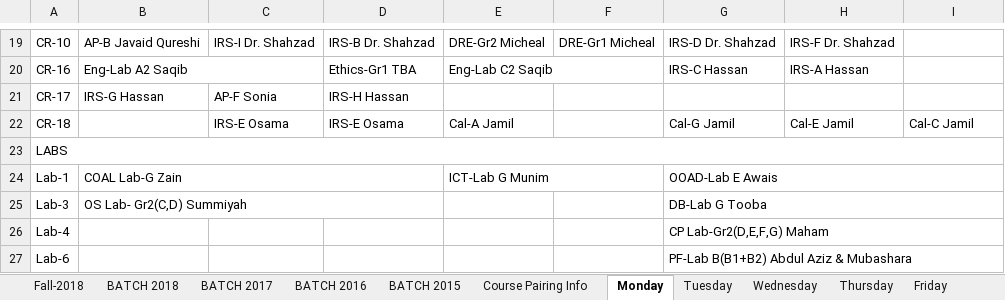
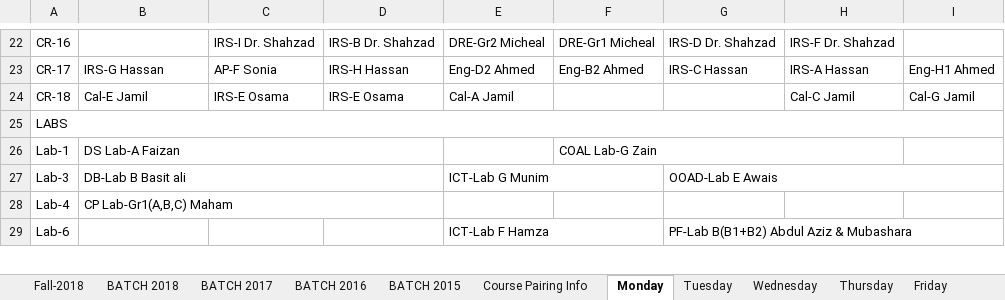
Before and after one commit to saadismail/timetable, an Excel workbook: include/BSCS.xlsx, sheet Monday, drawn as a sheet; only a part is shown, gaps mark what is left out; values as stored, in another font and other column widths than the file's, no cell formats; removed rows and columns are numbered as before the commit, all else as after; the diff covers the shown part only; the diff names each change by its address in the sheet, - before the commit and + after, or states it on an @@ line.

```diff
--- a/include/BSCS.xlsx (sheet Monday)
+++ b/include/BSCS.xlsx (sheet Monday)
-A22: CR-10
+A22: CR-16
-B22: AP-B Javaid Qureshi
+B22: (empty)
-row 20: CR-16 | Eng-Lab A2 Saqib |  | Ethics-Gr1 TBA | Eng-Lab C2 Saqib |  | IRS-C Hassan | IRS-A Hassan
-E23: (empty)
+E23: Eng-D2 Ahmed
-F23: (empty)
+F23: Eng-B2 Ahmed
-G23: (empty)
+G23: IRS-C Hassan
-H23: (empty)
+H23: IRS-A Hassan
-I23: (empty)
+I23: Eng-H1 Ahmed
-B24: (empty)
+B24: Cal-E Jamil
-G24: Cal-G Jamil
+G24: (empty)
-H24: Cal-E Jamil
+H24: Cal-C Jamil
-I24: Cal-C Jamil
+I24: Cal-G Jamil
-B26: COAL Lab-G Zain
+B26: DS Lab-A Faizan
-E26: ICT-Lab G Munim
+E26: (empty)
-E24:F24 merged
-F26: (empty)
+F26: COAL Lab-G Zain
+F26:H26 merged
-G26: OOAD-Lab E Awais
+G26: (empty)
-G24:I24 merged
-B27: OS Lab- Gr2(C,D) Summiyah
+B27: DB-Lab B Basit ali
-E27: (empty)
+E27: ICT-Lab G Munim
+E27:F27 merged
-G27: DB-Lab G Tooba
+G27: OOAD-Lab E Awais
-B28: (empty)
+B28: CP Lab-Gr1(A,B,C) Maham
+B28:D28 merged
-G28: CP Lab-Gr2(D,E,F,G) Maham
+G28: (empty)
-G26:I26 merged
-E29: (empty)
+E29: ICT-Lab F Hamza
+E29:F29 merged
```
Also changed, not shown: 3 added rows, 97 edited cells and merged cells elsewhere in this sheet, sheet Friday, sheet Wednesday, sheet Tuesday, sheet Thursday, cell formats, charts or pictures, include/BSCS-modified.xlsx, 2 other files.
